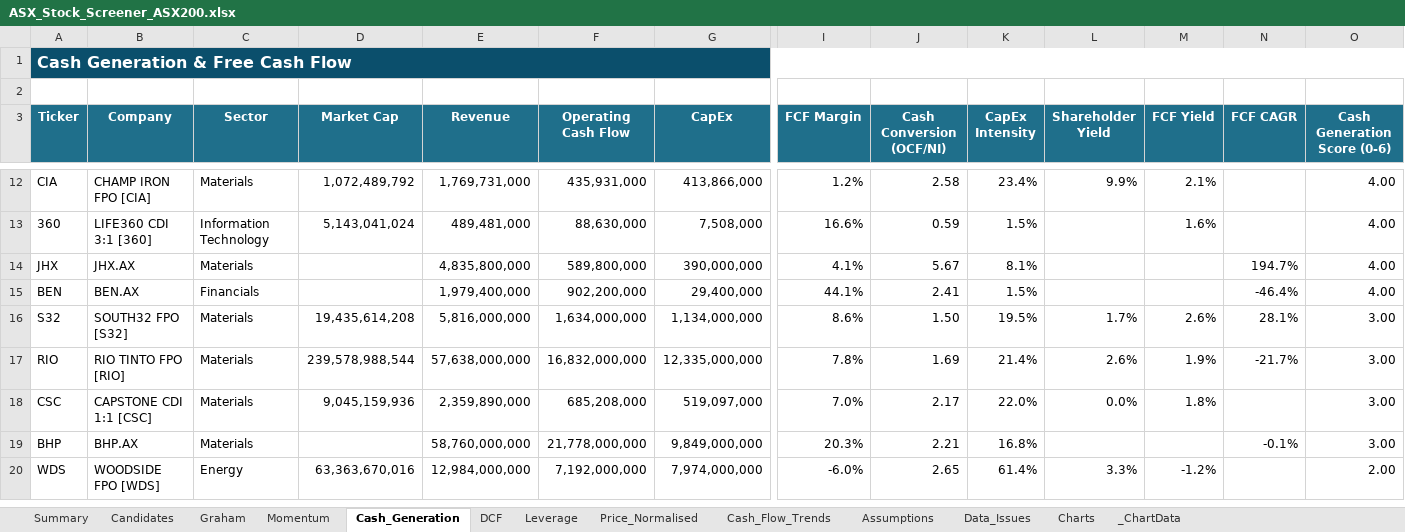
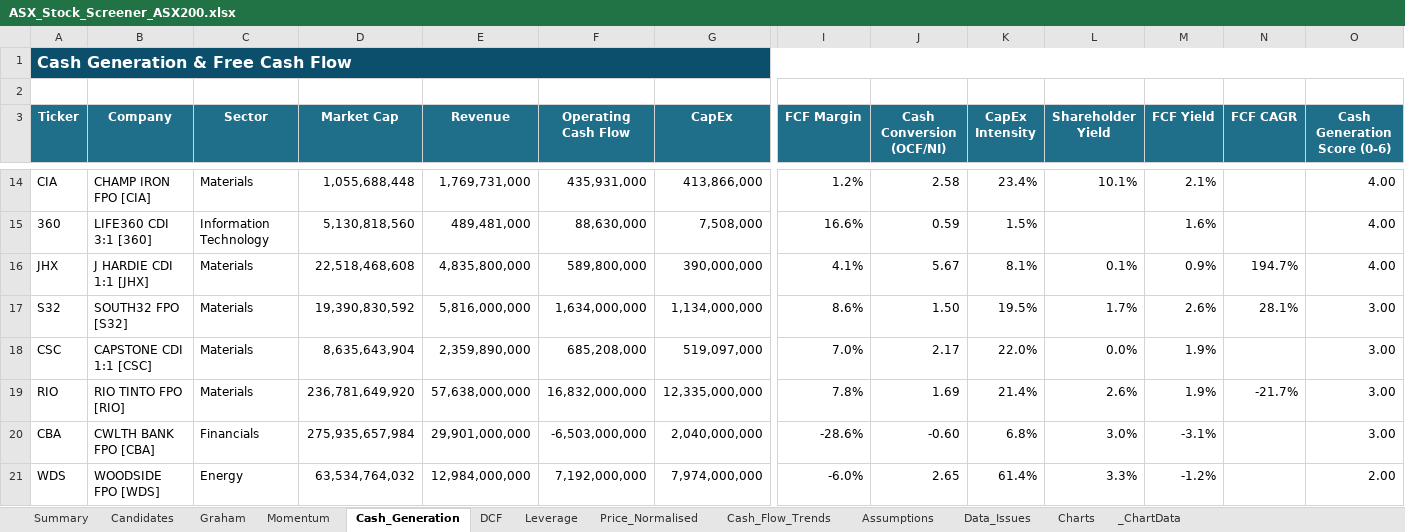
Before and after one commit to douglasmcintyre3-code/trading, an Excel workbook: latest/ASX_Stock_Screener_ASX200.xlsx, sheet Cash_Generation, drawn as a sheet; only a part is shown, gaps mark what is left out; values as stored, in another font and other column widths than the file's, no borders; conditional formats not drawn; removed rows and columns are numbered as before the commit, all else as after; rows hold the shown columns only; the diff covers the shown part only; the diff names each change by its address in the sheet, - before the commit and + after, or states it on an @@ line.

```diff
--- a/latest/ASX_Stock_Screener_ASX200.xlsx (sheet Cash_Generation)
+++ b/latest/ASX_Stock_Screener_ASX200.xlsx (sheet Cash_Generation)
-D14 (Market Cap): 1,072,489,792
+D14 (Market Cap): 1,055,688,448
-L14 (Shareholder Yield): 9.9%
+L14 (Shareholder Yield): 10.1%
-D15 (Market Cap): 5,143,041,024
+D15 (Market Cap): 5,130,818,560
-B16 (Company): JHX.AX
+B16 (Company): J HARDIE CDI 1:1 [JHX]
-D16 (Market Cap): (empty)
+D16 (Market Cap): 22,518,468,608
-L16 (Shareholder Yield): (empty)
+L16 (Shareholder Yield): 0.1%
-M16 (FCF Yield): (empty)
+M16 (FCF Yield): 0.9%
-row 15: BEN | BEN.AX | Financials |  | 1,979,400,000 | 902,200,000 | 29,400,000 | 44.1% | 2.41 | 1.5% |  |  | -46.4% | 4.00
-D17 (Market Cap): 19,435,614,208
+D17 (Market Cap): 19,390,830,592
+row 18: CSC | CAPSTONE CDI 1:1 [CSC] | Materials | 8,635,643,904 | 2,359,890,000 | 685,208,000 | 519,097,000 | 7.0% | 2.17 | 22.0% | 0.0% | 1.9% |  | 3.00
-D19 (Market Cap): 239,578,988,544
+D19 (Market Cap): 236,781,649,920
-row 18: CSC | CAPSTONE CDI 1:1 [CSC] | Materials | 9,045,159,936 | 2,359,890,000 | 685,208,000 | 519,097,000 | 7.0% | 2.17 | 22.0% | 0.0% | 1.8% |  | 3.00
-row 19: BHP | BHP.AX | Materials |  | 58,760,000,000 | 21,778,000,000 | 9,849,000,000 | 20.3% | 2.21 | 16.8% |  |  | -0.1% | 3.00
+row 20: CBA | CWLTH BANK FPO [CBA] | Financials | 275,935,657,984 | 29,901,000,000 | -6,503,000,000 | 2,040,000,000 | -28.6% | -0.60 | 6.8% | 3.0% | -3.1% |  | 3.00
-D21 (Market Cap): 63,363,670,016
+D21 (Market Cap): 63,534,764,032
```
Also changed, not shown: 92 added rows, 91 removed rows, 4 moved rows and 97 edited cells elsewhere in this sheet, sheet Summary, sheet Price_Normalised, sheet Momentum, sheet Graham, sheet DCF, sheet Leverage, 3 more sheets, charts or pictures, 3 other files.
